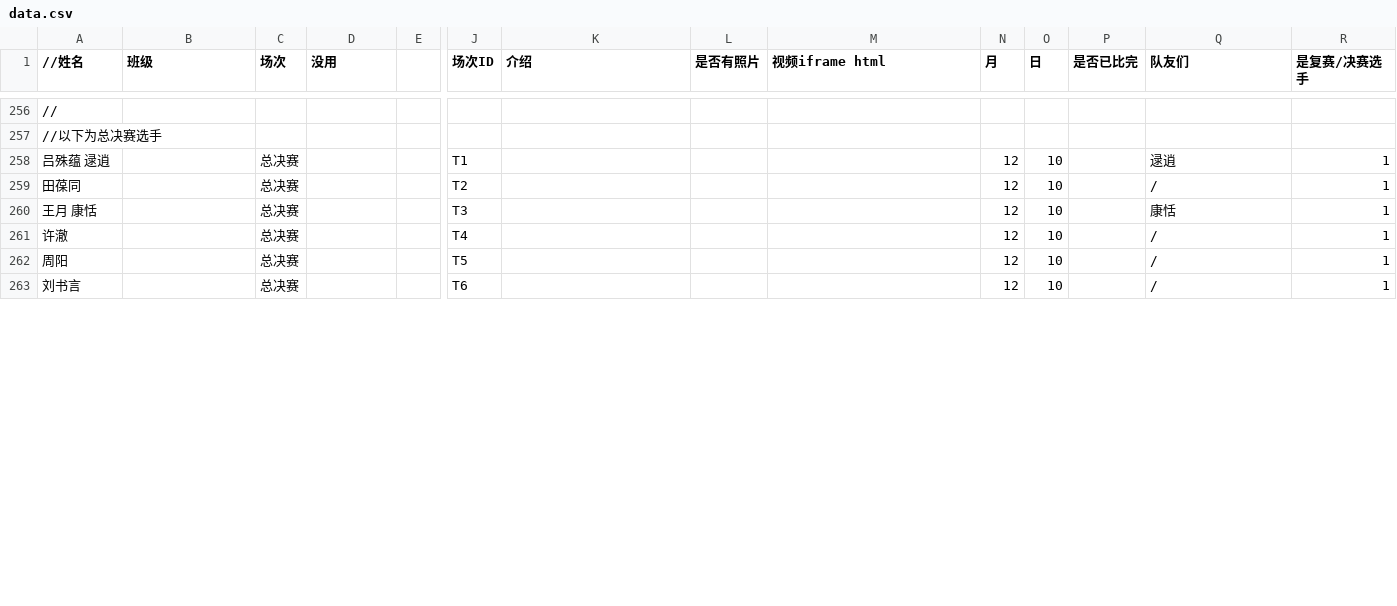
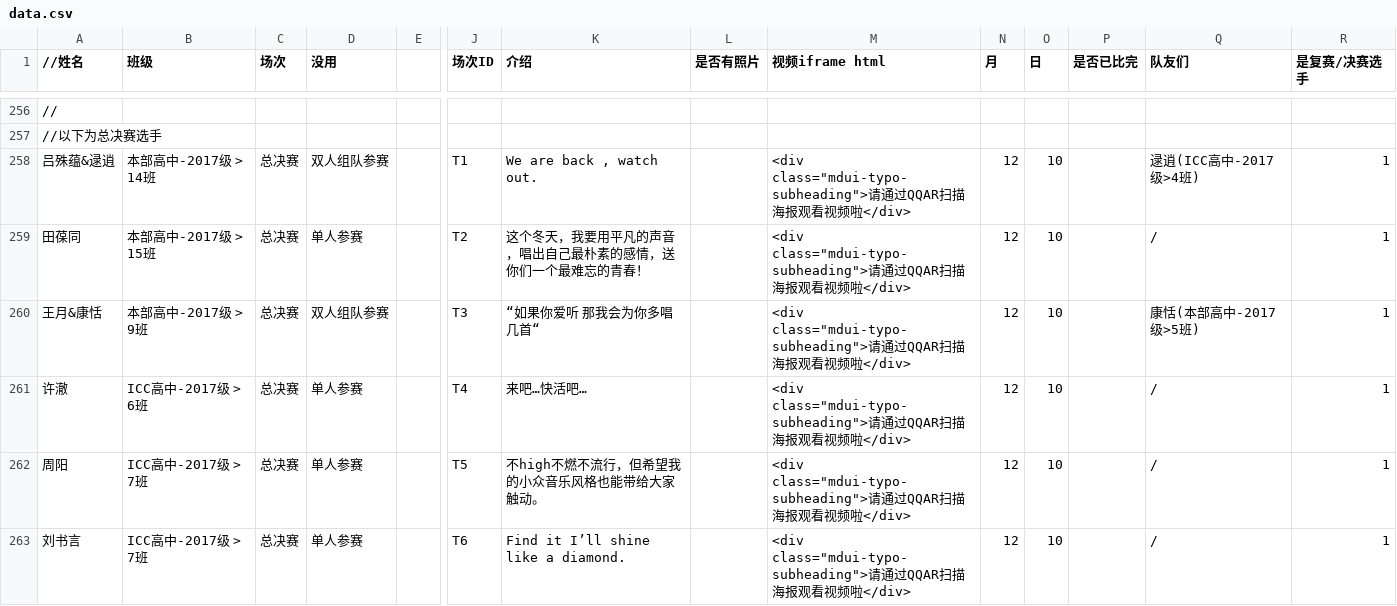
Before and after one commit to RDFZSU/gejia.rdfzsu.org, a CSV file: data.csv, drawn as a sheet; only a part is shown, gaps mark what is left out; removed rows and columns are numbered as before the commit, all else as after; rows hold the shown columns only; the diff covers the shown part only; the diff names each change by its address in the sheet, - before the commit and + after, or states it on an @@ line.

```diff
--- a/data.csv
+++ b/data.csv
-A258 (//姓名): 吕殊蕴 逯逍
+A258 (//姓名): 吕殊蕴&逯逍
-B258 (班级): (empty)
+B258 (班级): 本部高中-2017级 > 14班
-D258 (没用): (empty)
+D258 (没用): 双人组队参赛
-K258 (介绍): (empty)
+K258 (介绍): We are back , watch out.
-M258:M259 (视频iframe html): (empty)
+M258:M259 (视频iframe html): <div class="mdui-typo-subheading">请通过QQAR扫描海报观看视频啦</div>
-Q258 (队友们): 逯逍
+Q258 (队友们): 逯逍(ICC高中-2017级>4班)
-B259 (班级): (empty)
+B259 (班级): 本部高中-2017级 > 15班
-D259 (没用): (empty)
+D259 (没用): 单人参赛
-K259 (介绍): (empty)
+K259 (介绍): 这个冬天，我要用平凡的声音，唱出自己最朴素的感情，送你们一个最难忘的青春！
-row 260: 王月 康恬 |  | 总决赛 |  |  | T3 |  |  |  | 12 | 10 |  | 康恬 | 1
+row 260: 王月&康恬 | 本部高中-2017级 > 9班 | 总决赛 | 双人组队参赛 |  | T3 | “如果你爱听 那我会为你多唱几首“ |  | <div class="mdui-typo-subheading">请通过QQAR扫描海报观看视频啦</div> | 12 | 10 |  | 康恬(本部高中-2017级>5班) | 1
-B261 (班级): (empty)
+B261 (班级): ICC高中-2017级 > 6班
-D261:D263 (没用): (empty)
+D261:D263 (没用): 单人参赛
-K261 (介绍): (empty)
+K261 (介绍): 来吧…快活吧…
-M261:M263 (视频iframe html): (empty)
+M261:M263 (视频iframe html): <div class="mdui-typo-subheading">请通过QQAR扫描海报观看视频啦</div>
-B262:B263 (班级): (empty)
+B262:B263 (班级): ICC高中-2017级 > 7班
-K262 (介绍): (empty)
+K262 (介绍): 不high不燃不流行，但希望我的小众音乐风格也能带给大家触动。
-K263 (介绍): (empty)
+K263 (介绍): Find it I’ll shine like a diamond.
```
Also changed, not shown: 36 edited cells elsewhere in this file, 20 other files.
